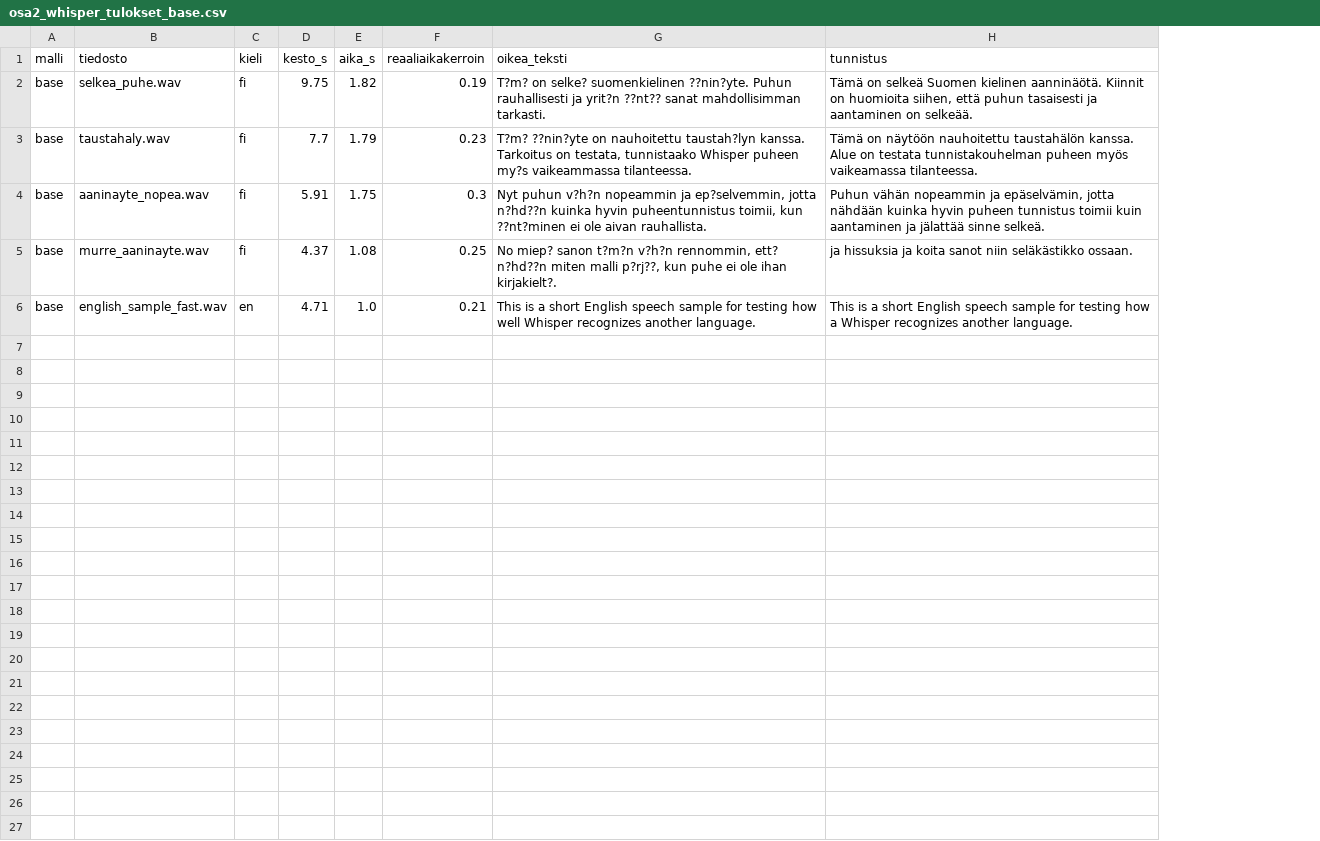
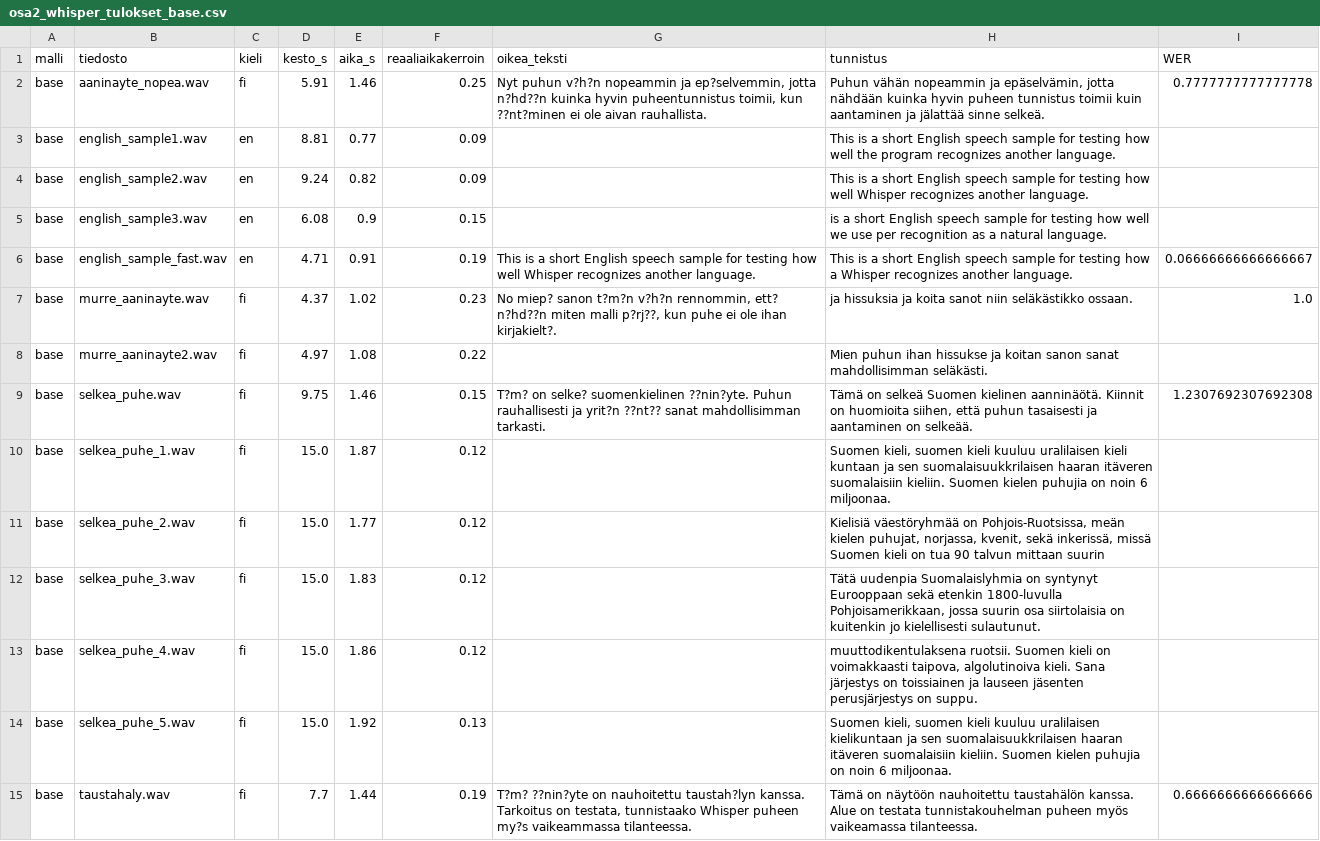
Before and after one commit to teemupulli/Transformer-mallit, a CSV file: osa2_whisper_tulokset_base.csv, drawn as a sheet; removed rows and columns are numbered as before the commit, all else as after; the diff names each change by its address in the sheet, - before the commit and + after, or states it on an @@ line.

```diff
--- a/osa2_whisper_tulokset_base.csv
+++ b/osa2_whisper_tulokset_base.csv
+column I (WER), row 2: 0.7777777777777778; row 6: 0.06666666666666667
-row 2: base | selkea_puhe.wav | fi | 9.75 | 1.82 | 0.19 | T?m? on selke? suomenkielinen ??nin?yte. Puhun rauhallisesti ja yrit?n ??nt?? sanat mahdollisimman tarkasti. | Tämä on selkeä Suomen kielinen aanninäötä. Kiinnit on huomioita siihen, että puhun tasaisesti ja aantaminen on selkeää.
-row 3: base | taustahaly.wav | fi | 7.7 | 1.79 | 0.23 | T?m? ??nin?yte on nauhoitettu taustah?lyn kanssa. Tarkoitus on testata, tunnistaako Whisper puheen my?s vaikeammassa tilanteessa. | Tämä on näytöön nauhoitettu taustahälön kanssa. Alue on testata tunnistakouhelman puheen myös vaikeamassa tilanteessa.
-E2 (aika_s): 1.75
+E2 (aika_s): 1.46
-F2 (reaaliaikakerroin): 0.3
+F2 (reaaliaikakerroin): 0.25
-row 5: base | murre_aaninayte.wav | fi | 4.37 | 1.08 | 0.25 | No miep? sanon t?m?n v?h?n rennommin, ett? n?hd??n miten malli p?rj??, kun puhe ei ole ihan kirjakielt?. | ja hissuksia ja koita sanot niin seläkästikko ossaan.
+row 3: base | english_sample1.wav | en | 8.81 | 0.77 | 0.09 |  | This is a short English speech sample for testing how well the program recognizes another language.
+row 4: base | english_sample2.wav | en | 9.24 | 0.82 | 0.09 |  | This is a short English speech sample for testing how well Whisper recognizes another language.
+row 5: base | english_sample3.wav | en | 6.08 | 0.9 | 0.15 |  | is a short English speech sample for testing how well we use per recognition as a natural language.
-E6 (aika_s): 1.0
+E6 (aika_s): 0.91
-F6 (reaaliaikakerroin): 0.21
+F6 (reaaliaikakerroin): 0.19
+row 7: base | murre_aaninayte.wav | fi | 4.37 | 1.02 | 0.23 | No miep? sanon t?m?n v?h?n rennommin, ett? n?hd??n miten malli p?rj??, kun puhe ei ole ihan kirjakielt?. | ja hissuksia ja koita sanot niin seläkästikko ossaan. | 1.0
+row 8: base | murre_aaninayte2.wav | fi | 4.97 | 1.08 | 0.22 |  | Mien puhun ihan hissukse ja koitan sanon sanat mahdollisimman seläkästi.
+row 9: base | selkea_puhe.wav | fi | 9.75 | 1.46 | 0.15 | T?m? on selke? suomenkielinen ??nin?yte. Puhun rauhallisesti ja yrit?n ??nt?? sanat mahdollisimman tarkasti. | Tämä on selkeä Suomen kielinen aanninäötä. Kiinnit on huomioita siihen, että puhun tasaisesti ja aantaminen on selkeää. | 1.2307692307692308
+row 10: base | selkea_puhe_1.wav | fi | 15.0 | 1.87 | 0.12 |  | Suomen kieli, suomen kieli kuuluu uralilaisen kieli kuntaan ja sen suomalaisuukkrilaisen haaran itäveren suomalaisiin kieliin. Suomen kielen puhujia on noin 6 miljoonaa.
+row 11: base | selkea_puhe_2.wav | fi | 15.0 | 1.77 | 0.12 |  | Kielisiä väestöryhmää on Pohjois-Ruotsissa, meän kielen puhujat, norjassa, kvenit, sekä inkerissä, missä Suomen kieli on tua 90 talvun mittaan suurin
+row 12: base | selkea_puhe_3.wav | fi | 15.0 | 1.83 | 0.12 |  | Tätä uudenpia Suomalaislyhmia on syntynyt Eurooppaan sekä etenkin 1800-luvulla Pohjoisamerikkaan, jossa suurin osa siirtolaisia on kuitenkin jo kielellisesti sulautunut.
+row 13: base | selkea_puhe_4.wav | fi | 15.0 | 1.86 | 0.12 |  | muuttodikentulaksena ruotsii. Suomen kieli on voimakkaasti taipova, algolutinoiva kieli. Sana järjestys on toissiainen ja lauseen jäsenten perusjärjestys on suppu.
+row 14: base | selkea_puhe_5.wav | fi | 15.0 | 1.92 | 0.13 |  | Suomen kieli, suomen kieli kuuluu uralilaisen kielikuntaan ja sen suomalaisuukkrilaisen haaran itäveren suomalaisiin kieliin. Suomen kielen puhujia on noin 6 miljoonaa.
+row 15: base | taustahaly.wav | fi | 7.7 | 1.44 | 0.19 | T?m? ??nin?yte on nauhoitettu taustah?lyn kanssa. Tarkoitus on testata, tunnistaako Whisper puheen my?s vaikeammassa tilanteessa. | Tämä on näytöön nauhoitettu taustahälön kanssa. Alue on testata tunnistakouhelman puheen myös vaikeamassa tilanteessa. | 0.6666666666666666
```
Also changed, not shown: osa2_whisper_tulokset.csv, osa2_whisper_tulokset_tiny.csv, 3 other files.
